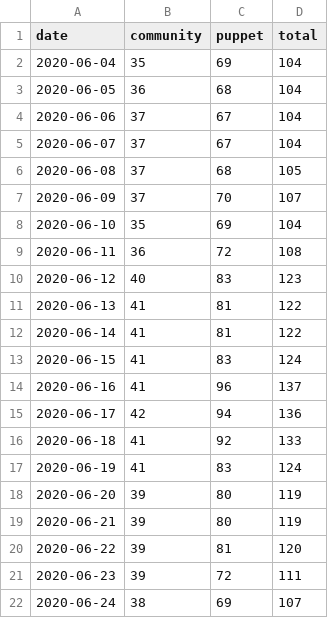
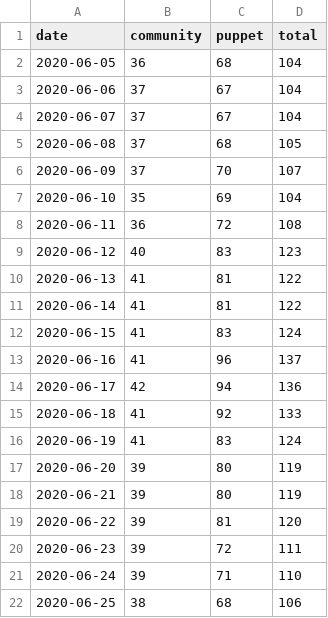
Before and after one commit to terrorizer1980/community_management, a CSV file: daily_open_prs.csv, drawn as a sheet.

```diff
--- a/daily_open_prs.csv
+++ b/daily_open_prs.csv
@@ -1,3 +1,2 @@
 date,community,puppet,total
-2020-06-04,35,69,104
 2020-06-05,36,68,104
@@ -21,2 +20,3 @@ date,community,puppet,total
 2020-06-23,39,72,111
-2020-06-24,38,69,107
+2020-06-24,39,71,110
+2020-06-25,38,68,106
```
Also changed, not shown: docs/created_per_day.csv, 25 other files.
